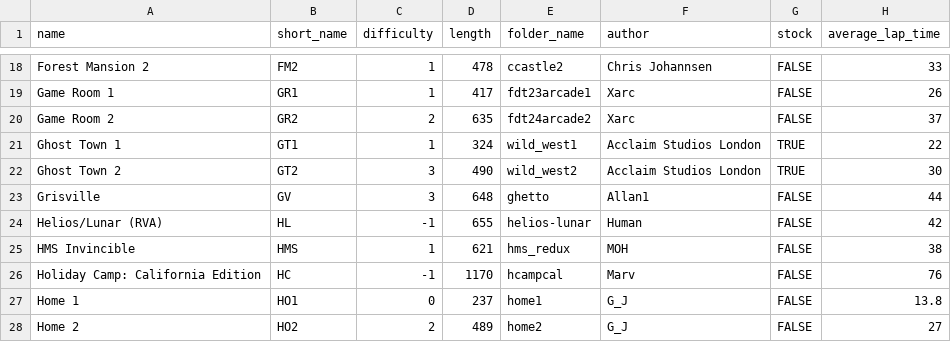
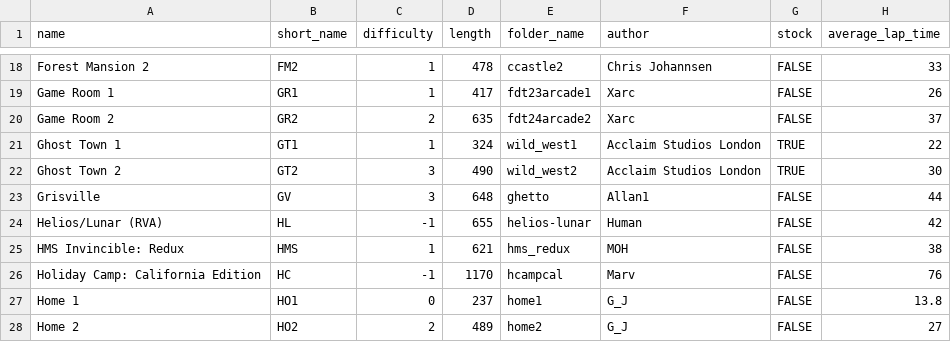
Before and after one commit to Re-Volt-America/RVA-Data, a CSV file: models/tracks/tracks.csv, drawn as a sheet; only a part is shown, gaps mark what is left out.

Commit message:
Fixed HMS Invincible: Redux trackname
Missing ": Redux"

```diff
--- a/models/tracks/tracks.csv
+++ b/models/tracks/tracks.csv
@@ -24,3 +24,3 @@ Grisville,GV,3,648,ghetto,Allan1,FALSE,44
 Helios/Lunar (RVA),HL,-1,655,helios-lunar,Human,FALSE,42
-HMS Invincible,HMS,1,621,hms_redux,MOH,FALSE,38
+HMS Invincible: Redux,HMS,1,621,hms_redux,MOH,FALSE,38
 Holiday Camp: California Edition,HC,-1,1170,hcampcal,Marv,FALSE,76
```
